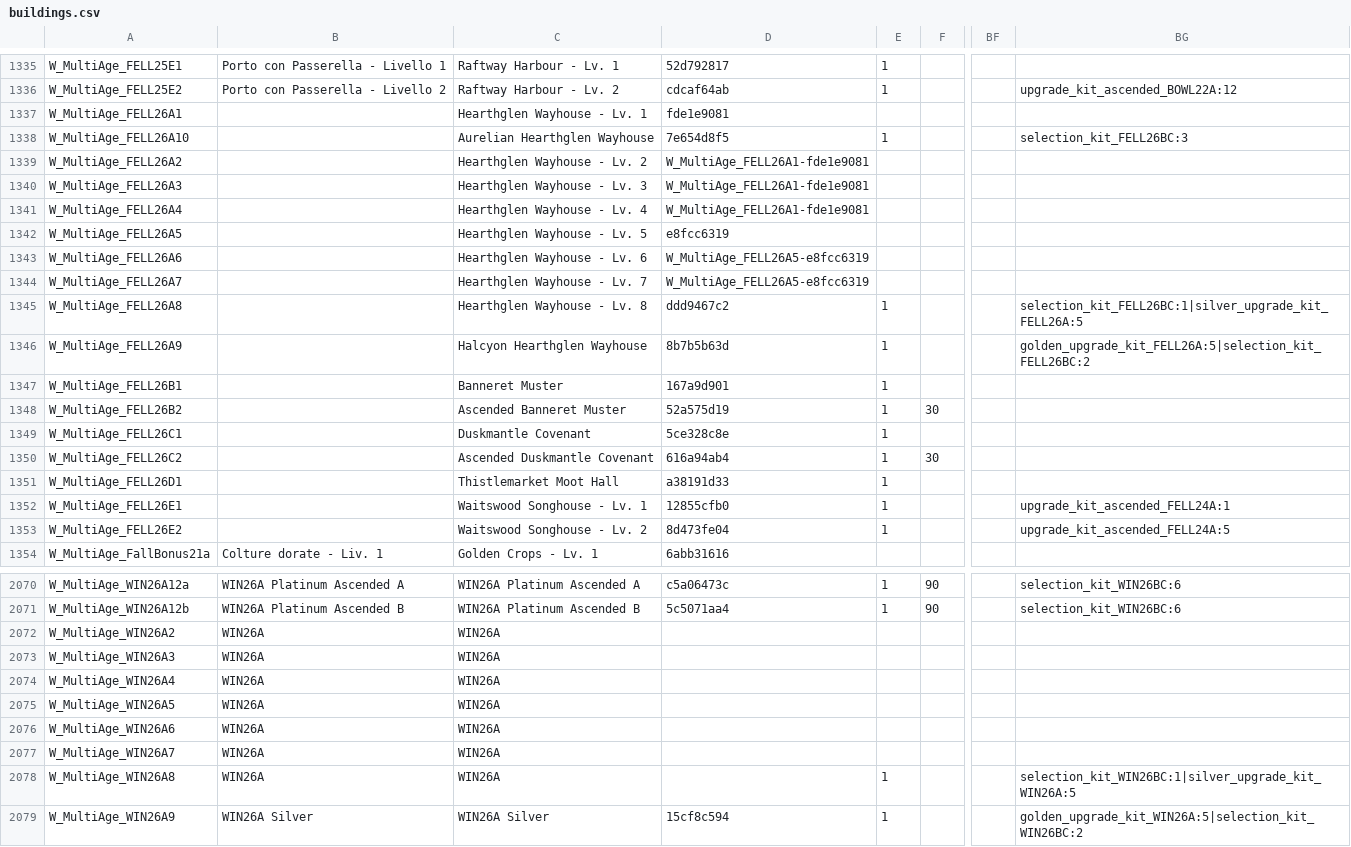
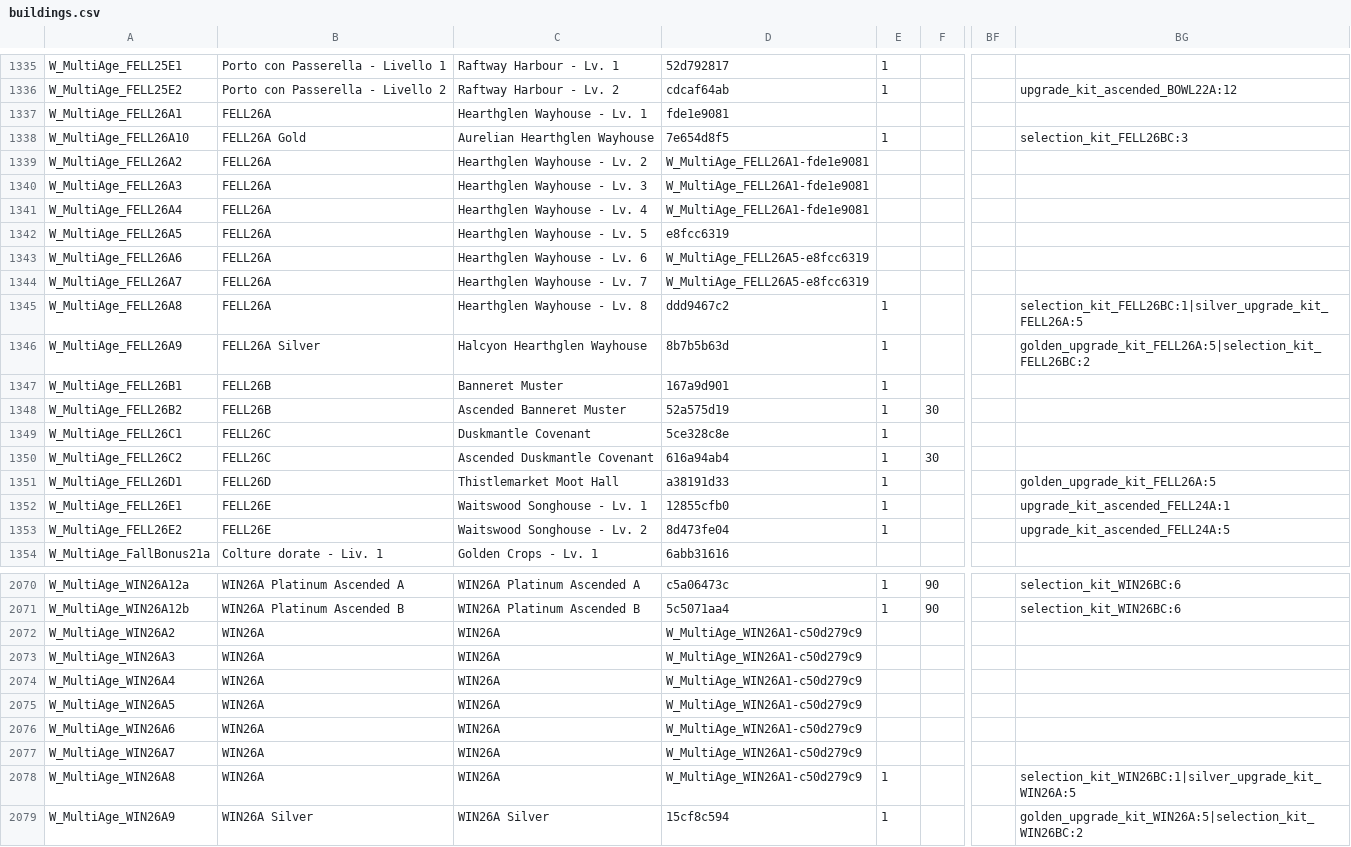
Before and after one commit to sdrushi2/foe-optimizer, a CSV file: src/assets/buildings.csv, drawn as a sheet; only a part is shown, gaps mark what is left out; the diff covers the shown part only; the diff names each change by its address in the sheet, - before the commit and + after, or states it on an @@ line.

```diff
--- a/src/assets/buildings.csv
+++ b/src/assets/buildings.csv
-B1337: (empty)
+B1337: FELL26A
-B1338: (empty)
+B1338: FELL26A Gold
-B1339:B1345: (empty)
+B1339:B1345: FELL26A
-B1346: (empty)
+B1346: FELL26A Silver
-B1347:B1348: (empty)
+B1347:B1348: FELL26B
-B1349:B1350: (empty)
+B1349:B1350: FELL26C
-B1351: (empty)
+B1351: FELL26D
-BG1351: (empty)
+BG1351: golden_upgrade_kit_FELL26A:5
-B1352:B1353: (empty)
+B1352:B1353: FELL26E
-D2072:D2078: (empty)
+D2072:D2078: W_MultiAge_WIN26A1-c50d279c9
```
Also changed, not shown: 3 edited cells elsewhere in this file, src/assets/allies.csv, 1 other file.
